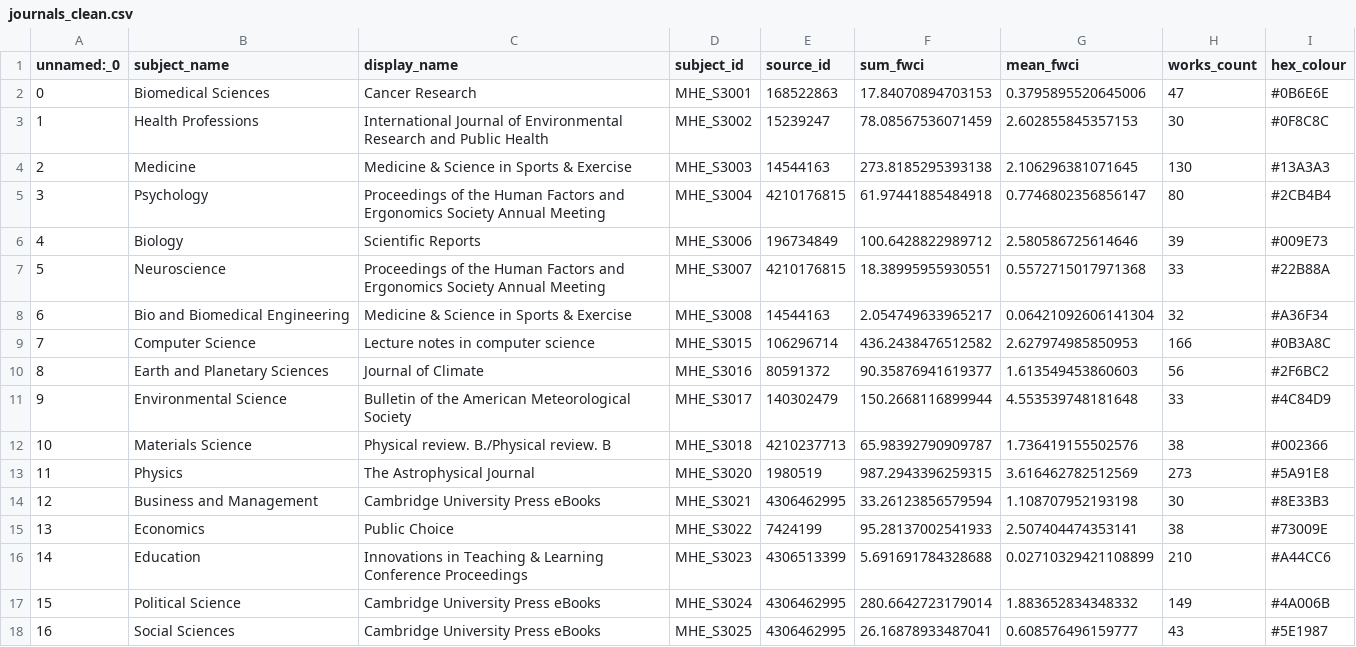
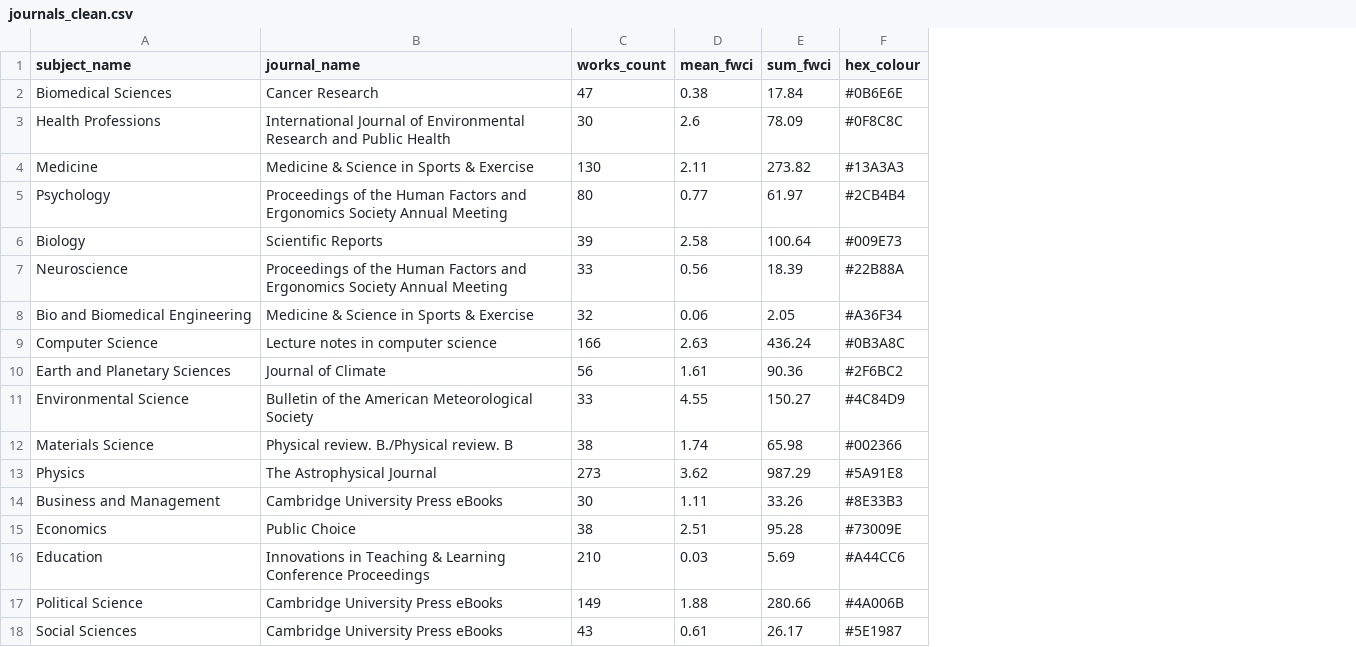
Before and after one commit to THornal/connect51-demo, a CSV file: journals_clean.csv, drawn as a sheet; removed rows and columns are numbered as before the commit, all else as after; the diff names each change by its address in the sheet, - before the commit and + after, or states it on an @@ line.

```diff
--- a/journals_clean.csv
+++ b/journals_clean.csv
-column A (unnamed:_0), rows 2-18: 0 | 1 | 2 | 3 | 4 | 5 | 6 | 7 | 8 | 9 | 10 | 11 | 12 | 13 | 14 | 15 | 16
-column D (subject_id), rows 2-18: MHE_S3001 | MHE_S3002 | MHE_S3003 | MHE_S3004 | MHE_S3006 | MHE_S3007 | MHE_S3008 | MHE_S3015 | MHE_S3016 | MHE_S3017 | MHE_S3018 | MHE_S3020 | MHE_S3021 | MHE_S3022 | MHE_S3023 | MHE_S3024 | MHE_S3025
-column E (source_id), rows 2-18: 168522863 | 15239247 | 14544163 | 4210176815 | 196734849 | 4210176815 | 14544163 | 106296714 | 80591372 | 140302479 | 4210237713 | 1980519 | 4306462995 | 7424199 | 4306513399 | 4306462995 | 4306462995
-column F (sum_fwci), rows 2-18: 17.84070894703153 | 78.08567536071459 | 273.8185295393138 | 61.97441885484918 | 100.6428822989712 | 18.38995955930551 | 2.054749633965217 | 436.2438476512582 | 90.35876941619377 | 150.2668116899944 | 65.98392790909787 | 987.2943396259315 | 33.26123856579594 | 95.28137002541933 | 5.691691784328688 | 280.6642723179014 | 26.16878933487041
-column G (mean_fwci), rows 2-18: 0.3795895520645006 | 2.602855845357153 | 2.106296381071645 | 0.7746802356856147 | 2.580586725614646 | 0.5572715017971368 | 0.06421092606141304 | 2.627974985850953 | 1.613549453860603 | 4.553539748181648 | 1.736419155502576 | 3.616462782512569 | 1.108707952193198 | 2.507404474353141 | 0.02710329421108899 | 1.883652834348332 | 0.608576496159777
+column D (mean_fwci), rows 2-18: 0.38 | 2.6 | 2.11 | 0.77 | 2.58 | 0.56 | 0.06 | 2.63 | 1.61 | 4.55 | 1.74 | 3.62 | 1.11 | 2.51 | 0.03 | 1.88 | 0.61
+column E (sum_fwci), rows 2-18: 17.84 | 78.09 | 273.82 | 61.97 | 100.64 | 18.39 | 2.05 | 436.24 | 90.36 | 150.27 | 65.98 | 987.29 | 33.26 | 95.28 | 5.69 | 280.66 | 26.17
-B1: display_name
+B1: journal_name
```
Also changed, not shown: coauthor_countries_global_clean.csv, collaborators_clean.csv, 5 other files.
